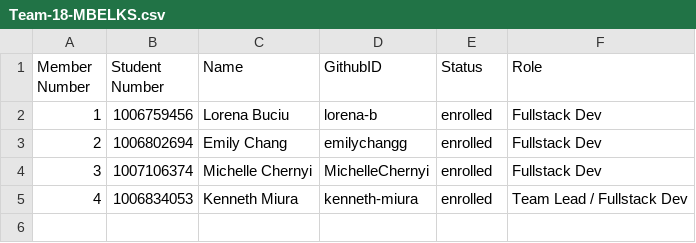
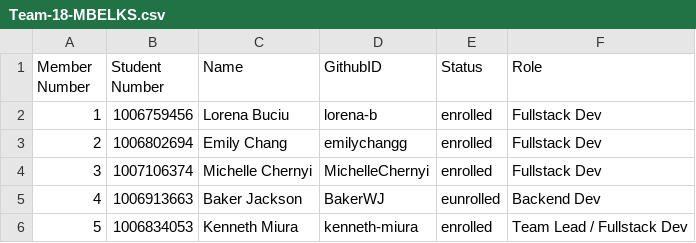
Before and after one commit to csc301-fall-2022/FaceBlur, a CSV file: Team-18-MBELKS.csv, drawn as a sheet.

Commit message:
add baker to csv

```diff
--- a/Team-18-MBELKS.csv
+++ b/Team-18-MBELKS.csv
@@ -4,2 +4,3 @@ Member Number,Student Number,Name,GithubID,Status,Role
 3,1007106374,Michelle Chernyi,MichelleChernyi, enrolled, Fullstack Dev
-4,1006834053,Kenneth Miura,kenneth-miura,enrolled,Team Lead / Fullstack Dev
+4,1006913663,Baker Jackson,BakerWJ,eunrolled,Backend Dev
+5,1006834053,Kenneth Miura,kenneth-miura,enrolled,Team Lead / Fullstack Dev
```
